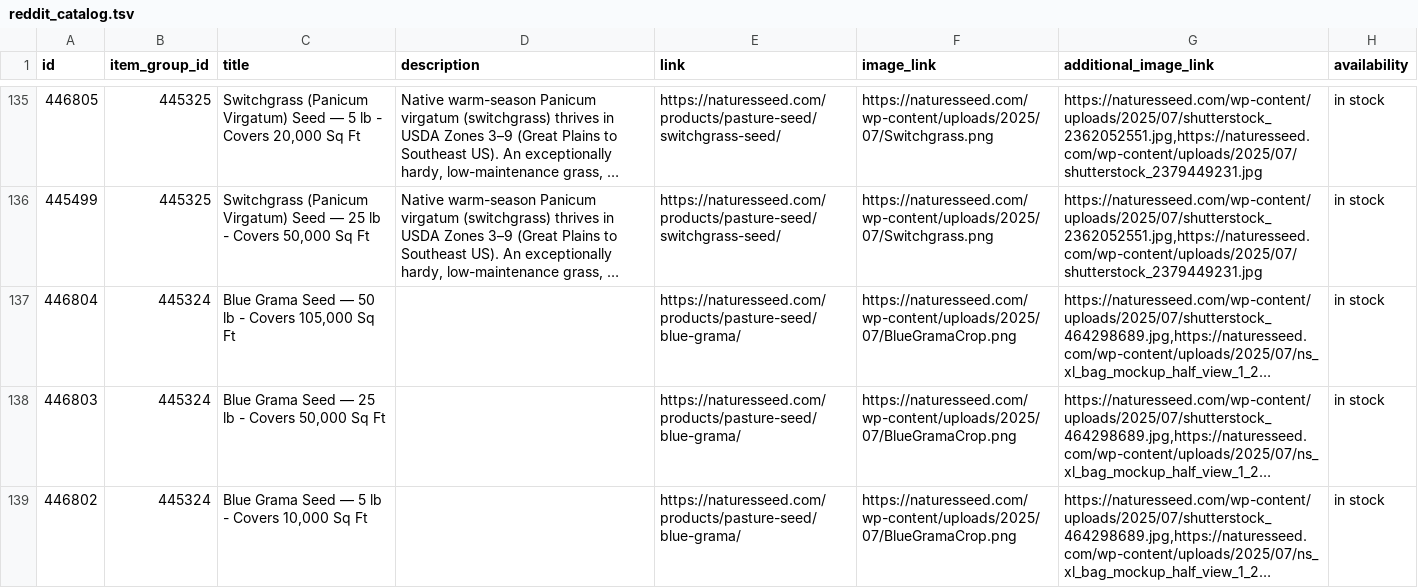
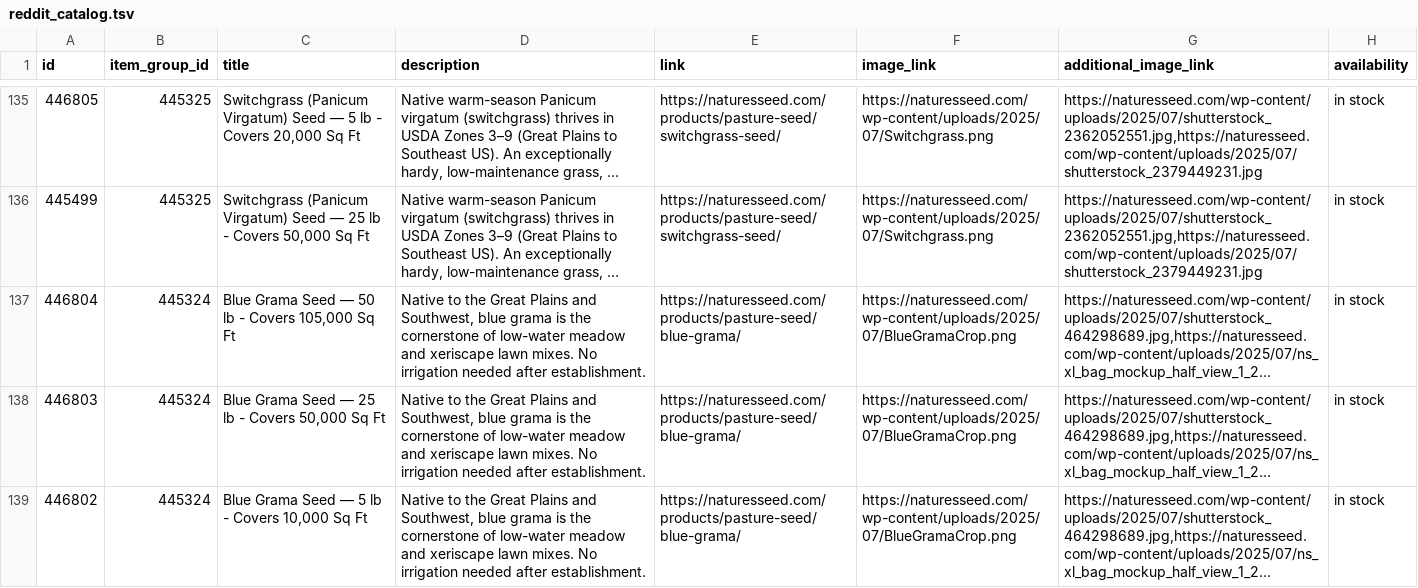
Before and after one commit to GabeNaturesSeed/nature-seed-data, a TSV file: docs/reddit-catalog/reddit_catalog.tsv, drawn as a sheet; only a part is shown, gaps mark what is left out; long unchanged cells end in …; the diff covers the shown part only; the diff names each change by its address in the sheet, - before the commit and + after, or states it on an @@ line.

```diff
--- a/docs/reddit-catalog/reddit_catalog.tsv
+++ b/docs/reddit-catalog/reddit_catalog.tsv
-D137:D139 (description): (empty)
+D137:D139 (description): Native to the Great Plains and Southwest, blue grama is the cornerstone of low-water meadow and xeriscape lawn mixes. No irrigation needed after establishment.
```
Also changed, not shown: 12 edited cells elsewhere in this file, 1 other file.
